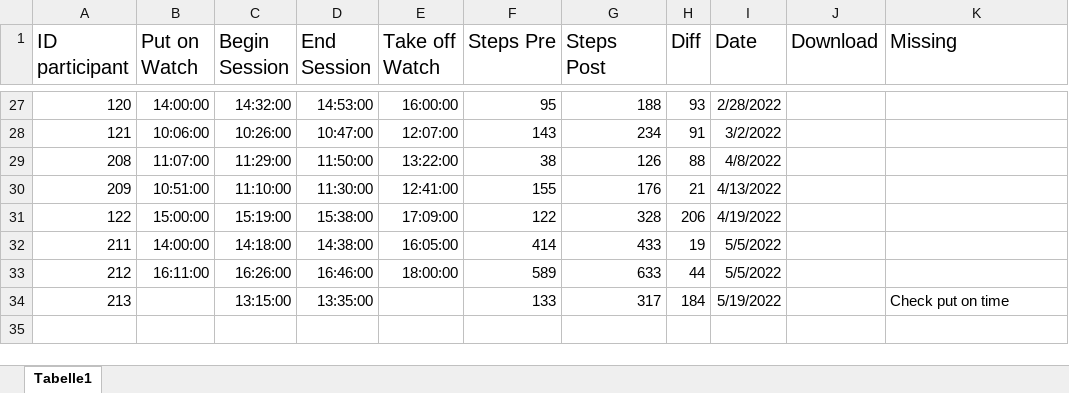
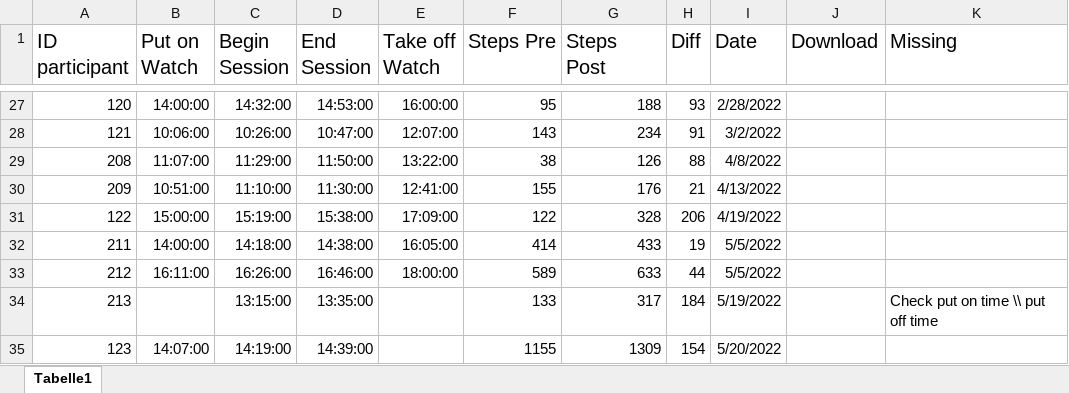
Before and after one commit to ginaamri/Mandy-PhD, an Excel workbook: 01_studies/01_Laborstudie ProVisioNET/Fitbit/Heart Rate.xlsx, sheet Tabelle1, drawn as a sheet; only a part is shown, gaps mark what is left out; values as stored, in another font and other column widths than the file's, no borders; charts and pictures not drawn; the diff names each change by its address in the sheet, - before the commit and + after, or states it on an @@ line.

Commit message:
Update Heart Rate.xlsx

```diff
--- a/01_studies/01_Laborstudie ProVisioNET/Fitbit/Heart Rate.xlsx (sheet Tabelle1)
+++ b/01_studies/01_Laborstudie ProVisioNET/Fitbit/Heart Rate.xlsx (sheet Tabelle1)
-K34 (Missing): Check put on time
+K34 (Missing): Check put on time \\ put off time
+row 35: 123 | 14:07:00 | 14:19:00 | 14:39:00 |  | 1155 | 1309 | 154 | 5/20/2022
```
Also changed, not shown: charts or pictures.
